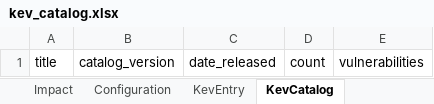
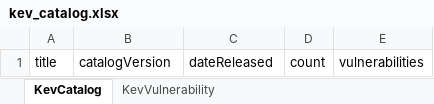
Before and after one commit to lmodel/kev-catalog, an Excel workbook: project/excel/kev_catalog.xlsx, sheet KevCatalog, drawn as a sheet; values as stored, in another font and other column widths than the file's, no borders; the diff names each change by its address in the sheet, - before the commit and + after, or states it on an @@ line.

```diff
--- a/project/excel/kev_catalog.xlsx (sheet KevCatalog)
+++ b/project/excel/kev_catalog.xlsx (sheet KevCatalog)
-sheet tab: Impact
-sheet tab: Configuration
-sheet tab: KevEntry
-B1: catalog_version
+B1: catalogVersion
-C1: date_released
+C1: dateReleased
```
Also changed, not shown: sheet KevVulnerability, other sheet tabs, 21 other files.
